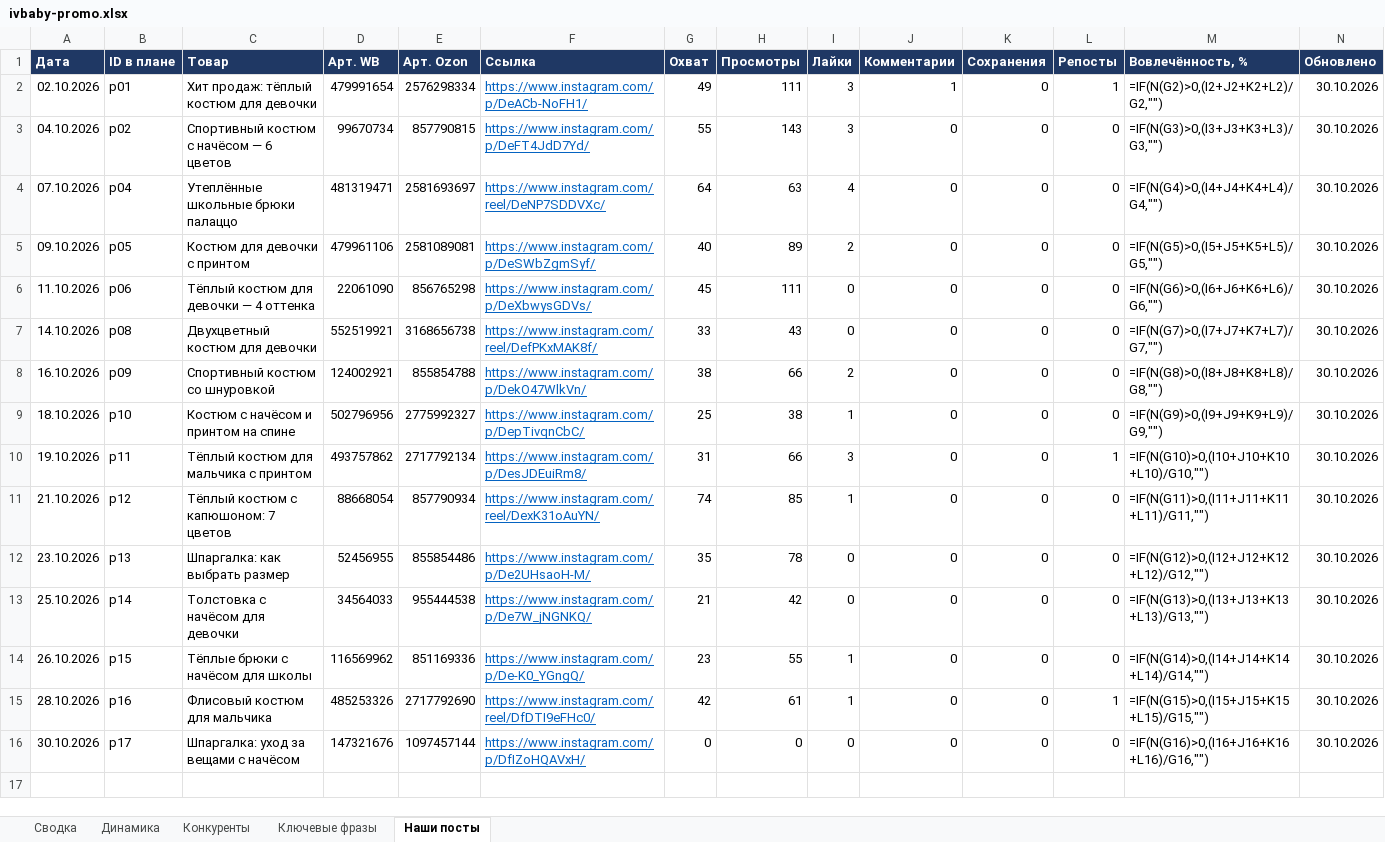
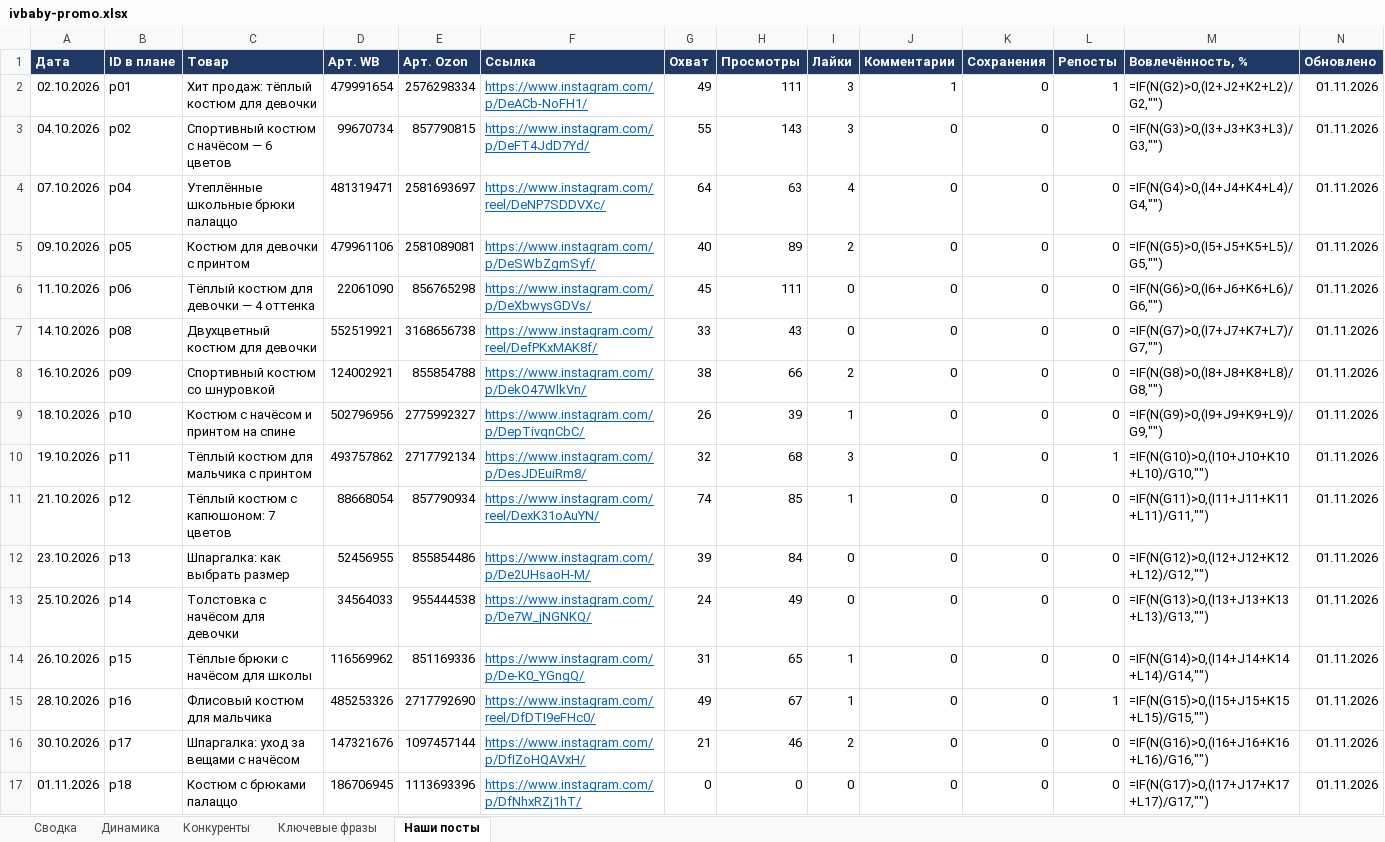
Before and after one commit to AnatolyM37/ivbaby-media, an Excel workbook: bot/ivbaby-promo.xlsx, sheet Наши посты, drawn as a sheet; values as stored, in another font and other column widths than the file's, no borders; formulas without a stored value are shown as written; the diff names each change by its address in the sheet, - before the commit and + after, or states it on an @@ line.

Commit message:
Посты Instagram и Telegram: 2026-11-01

```diff
--- a/bot/ivbaby-promo.xlsx (sheet Наши посты)
+++ b/bot/ivbaby-promo.xlsx (sheet Наши посты)
-N2:N16 (Обновлено): 30.10.2026
+N2:N16 (Обновлено): 01.11.2026
-G9 (Охват): 25
+G9 (Охват): 26
-H9 (Просмотры): 38
+H9 (Просмотры): 39
-G10 (Охват): 31
+G10 (Охват): 32
-H10 (Просмотры): 66
+H10 (Просмотры): 68
-G12 (Охват): 35
+G12 (Охват): 39
-H12 (Просмотры): 78
+H12 (Просмотры): 84
-G13 (Охват): 21
+G13 (Охват): 24
-H13 (Просмотры): 42
+H13 (Просмотры): 49
-G14 (Охват): 23
+G14 (Охват): 31
-H14 (Просмотры): 55
+H14 (Просмотры): 65
-G15 (Охват): 42
+G15 (Охват): 49
-H15 (Просмотры): 61
+H15 (Просмотры): 67
-G16 (Охват): 0
+G16 (Охват): 21
-H16 (Просмотры): 0
+H16 (Просмотры): 46
-I16 (Лайки): 0
+I16 (Лайки): 2
+row 17: 01.11.2026 | p18 | Костюм с брюками палаццо | 186706945 | 1113693396 | https://www.instagram.com/p/DfNhxRZj1hT/ | 0 | 0 | 0 | 0 | 0 | 0 | =IF(N(G17)>0,(I17+J17+K17+L17)/G17,"") | 01.11.2026
```
Also changed, not shown: sheet Динамика, charts or pictures, 1 other file.
